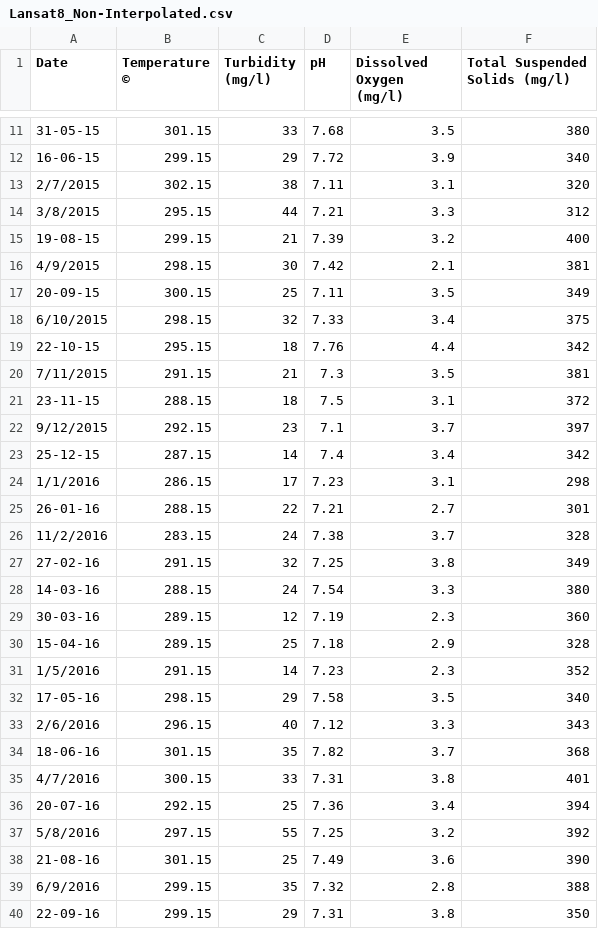
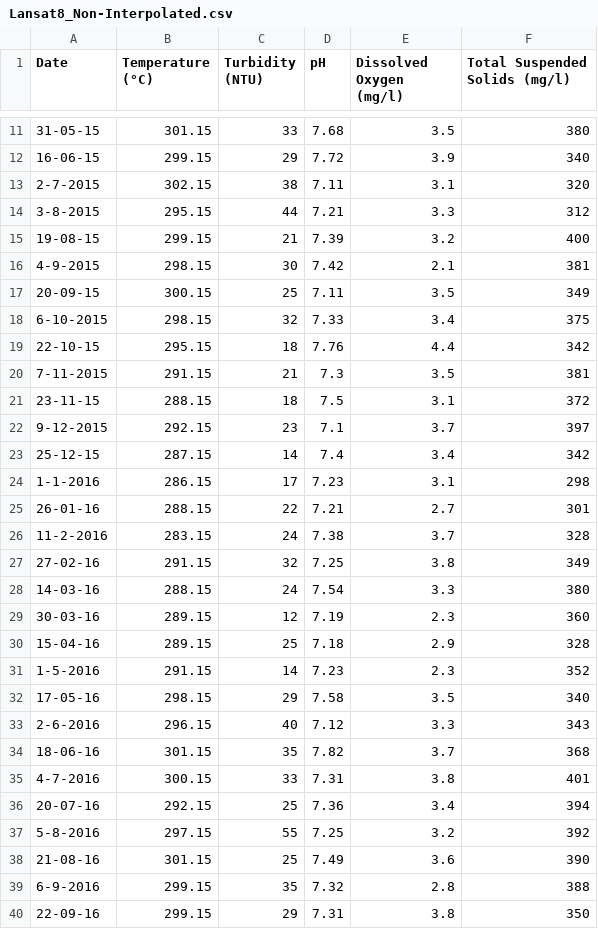
Before and after one commit to kumailkhan1/Time-series-analysis-and-prediction-of-water-quality-through-remote-sensing-GIS-and-IoT, a CSV file: public/dashboard/Lansat8_Non-Interpolated.csv, drawn as a sheet; only a part is shown, gaps mark what is left out; the diff covers the shown part only; the diff names each change by its address in the sheet, - before the commit and + after, or states it on an @@ line.

```diff
--- a/public/dashboard/Lansat8_Non-Interpolated.csv
+++ b/public/dashboard/Lansat8_Non-Interpolated.csv
-B1: Temperature ©
+B1: Temperature (°C)
-C1: Turbidity (mg/l)
+C1: Turbidity (NTU)
-A13 (Date): 2/7/2015
+A13 (Date): 2-7-2015
-A14 (Date): 3/8/2015
+A14 (Date): 3-8-2015
-A16 (Date): 4/9/2015
+A16 (Date): 4-9-2015
-A18 (Date): 6/10/2015
+A18 (Date): 6-10-2015
-A20 (Date): 7/11/2015
+A20 (Date): 7-11-2015
-A22 (Date): 9/12/2015
+A22 (Date): 9-12-2015
-A24 (Date): 1/1/2016
+A24 (Date): 1-1-2016
-A26 (Date): 11/2/2016
+A26 (Date): 11-2-2016
-A31 (Date): 1/5/2016
+A31 (Date): 1-5-2016
-A33 (Date): 2/6/2016
+A33 (Date): 2-6-2016
-A35 (Date): 4/7/2016
+A35 (Date): 4-7-2016
-A37 (Date): 5/8/2016
+A37 (Date): 5-8-2016
-A39 (Date): 6/9/2016
+A39 (Date): 6-9-2016
```
Also changed, not shown: 36 edited cells elsewhere in this file, public/dashboard/GIS Dataset.csv, public/dashboard/IoT Dataset.csv, 7 other files.
